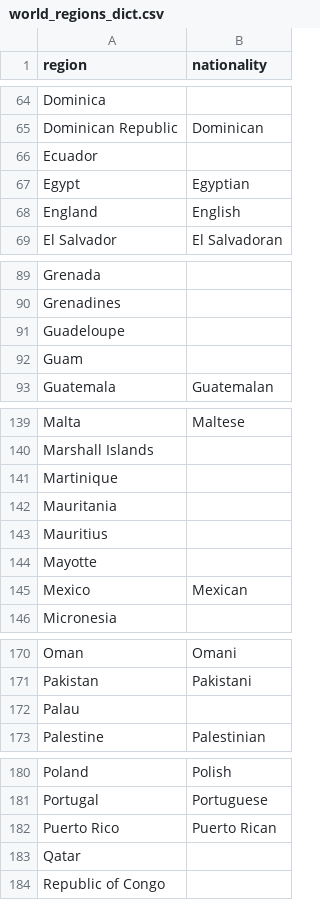
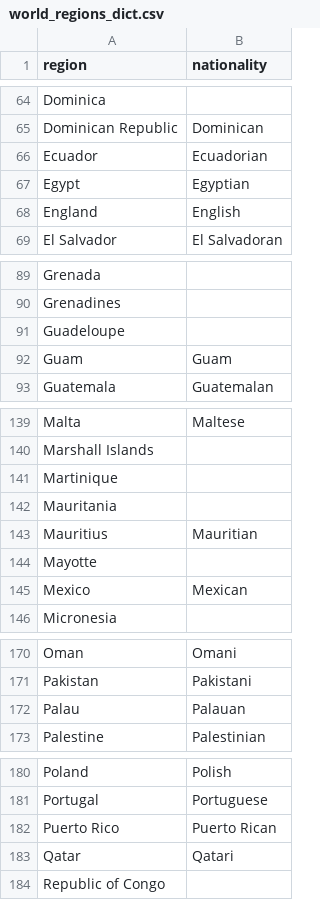
Before and after one commit to cal65/Reading-History, a CSV file: Books/world_regions_dict.csv, drawn as a sheet; only a part is shown, gaps mark what is left out; the diff covers the shown part only.

```diff
--- a/Books/world_regions_dict.csv
+++ b/Books/world_regions_dict.csv
@@ -65,3 +65,3 @@ Dominica,
 Dominican Republic,Dominican
-Ecuador,
+Ecuador,Ecuadorian
 Egypt,Egyptian
@@ -91,3 +91,3 @@ Grenadines,
 Guadeloupe,
-Guam,
+Guam,Guam
 Guatemala,Guatemalan
@@ -142,3 +142,3 @@ Martinique,
 Mauritania,
-Mauritius,
+Mauritius,Mauritian
 Mayotte,
@@ -171,3 +171,3 @@ Oman,Omani
 Pakistan,Pakistani
-Palau,
+Palau,Palauan
 Palestine,Palestinian
@@ -182,3 +182,3 @@ Portugal,Portuguese
 Puerto Rico,Puerto Rican
-Qatar,
+Qatar,Qatari
 Republic of Congo,
```
Also changed, not shown: 1 edited cell elsewhere in this file, Books/authors_database.csv.
